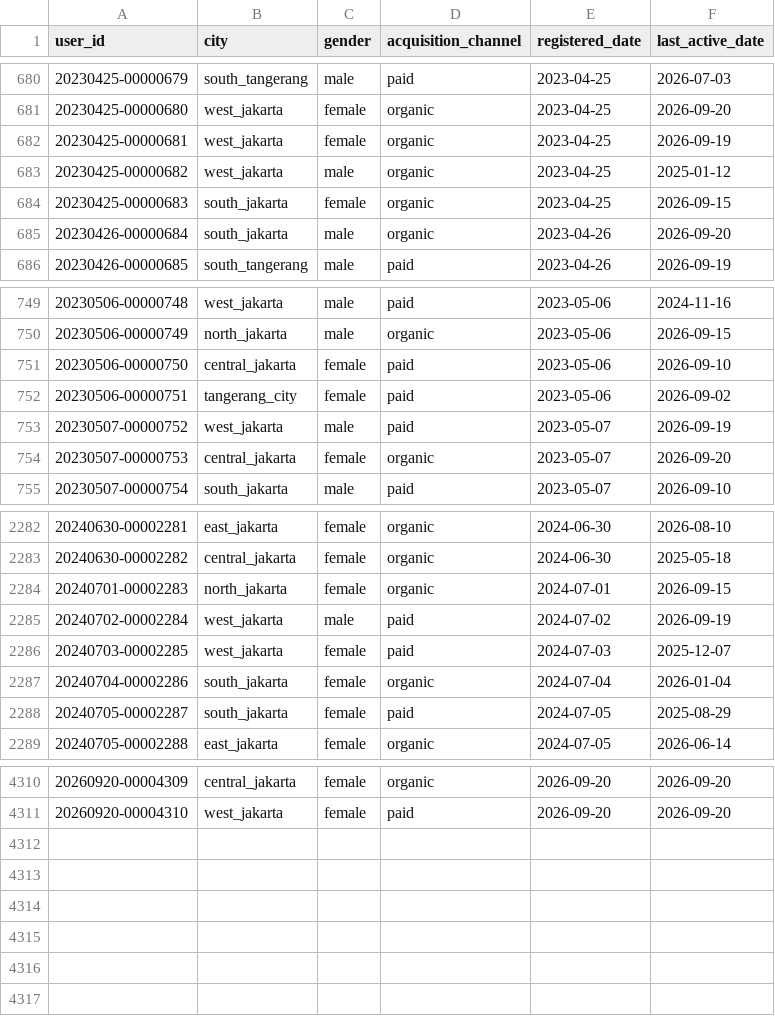
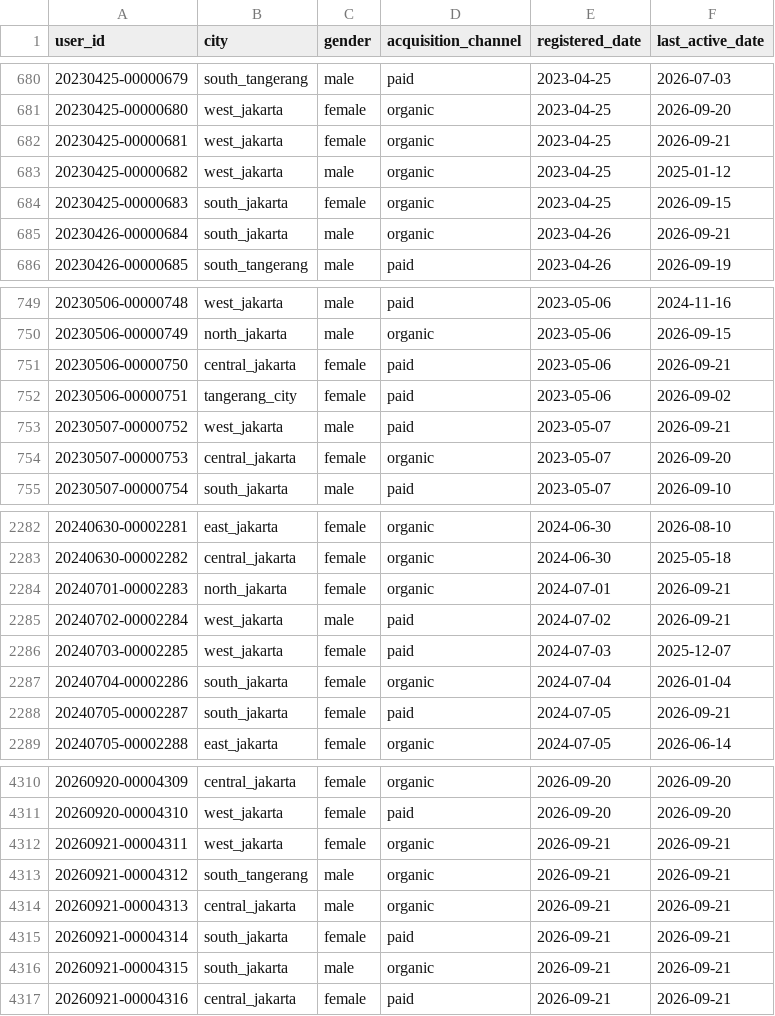
Before and after one commit to ibrasyad/creanu-labs, a CSV file: output/csv-file/user.csv, drawn as a sheet; only a part is shown, gaps mark what is left out; the diff covers the shown part only.

```diff
--- a/output/csv-file/user.csv
+++ b/output/csv-file/user.csv
@@ -681,6 +681,6 @@ user_id,city,gender,acquisition_channel,registered_date,last_active_date
 20230425-00000680,west_jakarta,female,organic,2023-04-25,2026-09-20
-20230425-00000681,west_jakarta,female,organic,2023-04-25,2026-09-19
+20230425-00000681,west_jakarta,female,organic,2023-04-25,2026-09-21
 20230425-00000682,west_jakarta,male,organic,2023-04-25,2025-01-12
 20230425-00000683,south_jakarta,female,organic,2023-04-25,2026-09-15
-20230426-00000684,south_jakarta,male,organic,2023-04-26,2026-09-20
+20230426-00000684,south_jakarta,male,organic,2023-04-26,2026-09-21
 20230426-00000685,south_tangerang,male,paid,2023-04-26,2026-09-19
@@ -750,5 +750,5 @@ user_id,city,gender,acquisition_channel,registered_date,last_active_date
 20230506-00000749,north_jakarta,male,organic,2023-05-06,2026-09-15
-20230506-00000750,central_jakarta,female,paid,2023-05-06,2026-09-10
+20230506-00000750,central_jakarta,female,paid,2023-05-06,2026-09-21
 20230506-00000751,tangerang_city,female,paid,2023-05-06,2026-09-02
-20230507-00000752,west_jakarta,male,paid,2023-05-07,2026-09-19
+20230507-00000752,west_jakarta,male,paid,2023-05-07,2026-09-21
 20230507-00000753,central_jakarta,female,organic,2023-05-07,2026-09-20
@@ -2283,7 +2283,7 @@ user_id,city,gender,acquisition_channel,registered_date,last_active_date
 20240630-00002282,central_jakarta,female,organic,2024-06-30,2025-05-18
-20240701-00002283,north_jakarta,female,organic,2024-07-01,2026-09-15
-20240702-00002284,west_jakarta,male,paid,2024-07-02,2026-09-19
+20240701-00002283,north_jakarta,female,organic,2024-07-01,2026-09-21
+20240702-00002284,west_jakarta,male,paid,2024-07-02,2026-09-21
 20240703-00002285,west_jakarta,female,paid,2024-07-03,2025-12-07
 20240704-00002286,south_jakarta,female,organic,2024-07-04,2026-01-04
-20240705-00002287,south_jakarta,female,paid,2024-07-05,2025-08-29
+20240705-00002287,south_jakarta,female,paid,2024-07-05,2026-09-21
 20240705-00002288,east_jakarta,female,organic,2024-07-05,2026-06-14
@@ -4311 +4311,7 @@ user_id,city,gender,acquisition_channel,registered_date,last_active_date
 20260920-00004310,west_jakarta,female,paid,2026-09-20,2026-09-20
+20260921-00004311,west_jakarta,female,organic,2026-09-21,2026-09-21
+20260921-00004312,south_tangerang,male,organic,2026-09-21,2026-09-21
+20260921-00004313,central_jakarta,male,organic,2026-09-21,2026-09-21
+20260921-00004314,south_jakarta,female,paid,2026-09-21,2026-09-21
+20260921-00004315,south_jakarta,male,organic,2026-09-21,2026-09-21
+20260921-00004316,central_jakarta,female,paid,2026-09-21,2026-09-21
```
Also changed, not shown: 60 edited cells elsewhere in this file, 9 other files.
